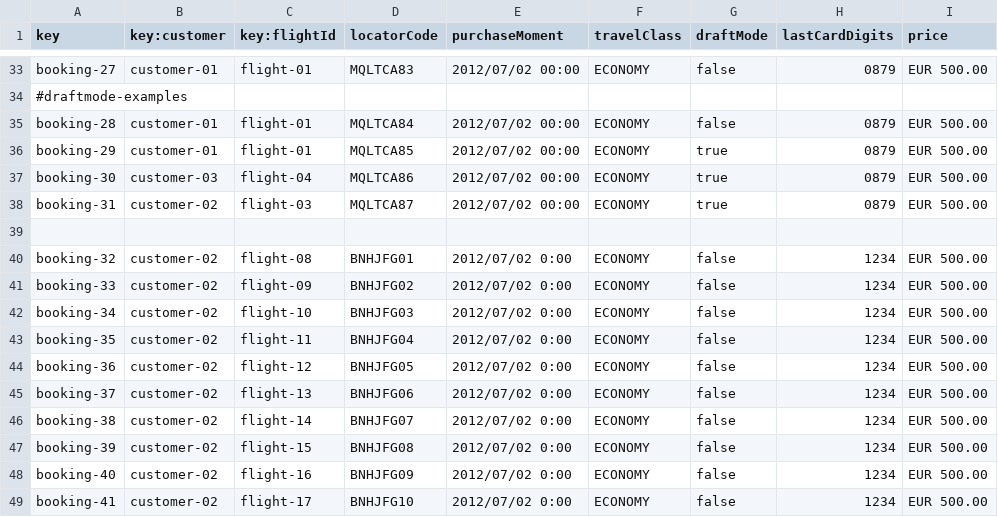
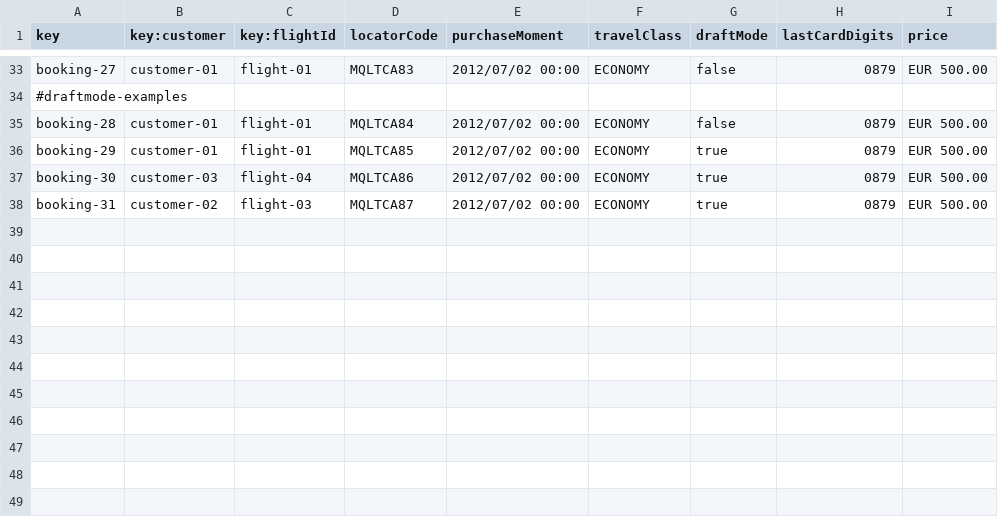
Before and after one commit to virmesper/Acme-ANS-C3, a CSV file: src/main/resources/WEB-INF/data/sample/booking.csv, drawn as a sheet; only a part is shown, gaps mark what is left out.

Commit message:
error

```diff
--- a/src/main/resources/WEB-INF/data/sample/booking.csv
+++ b/src/main/resources/WEB-INF/data/sample/booking.csv
@@ -38,12 +38 @@ booking-30,customer-03,flight-04,MQLTCA86,2012/07/02 00:00,ECONOMY,true,0879,EUR
 booking-31,customer-02,flight-03,MQLTCA87,2012/07/02 00:00,ECONOMY,true,0879,EUR 500.00
-
-booking-32,customer-02,flight-08,BNHJFG01,2012/07/02 0:00,ECONOMY,false,1234,EUR 500.00
-booking-33,customer-02,flight-09,BNHJFG02,2012/07/02 0:00,ECONOMY,false,1234,EUR 500.00
-booking-34,customer-02,flight-10,BNHJFG03,2012/07/02 0:00,ECONOMY,false,1234,EUR 500.00
-booking-35,customer-02,flight-11,BNHJFG04,2012/07/02 0:00,ECONOMY,false,1234,EUR 500.00
-booking-36,customer-02,flight-12,BNHJFG05,2012/07/02 0:00,ECONOMY,false,1234,EUR 500.00
-booking-37,customer-02,flight-13,BNHJFG06,2012/07/02 0:00,ECONOMY,false,1234,EUR 500.00
-booking-38,customer-02,flight-14,BNHJFG07,2012/07/02 0:00,ECONOMY,false,1234,EUR 500.00
-booking-39,customer-02,flight-15,BNHJFG08,2012/07/02 0:00,ECONOMY,false,1234,EUR 500.00
-booking-40,customer-02,flight-16,BNHJFG09,2012/07/02 0:00,ECONOMY,false,1234,EUR 500.00
-booking-41,customer-02,flight-17,BNHJFG10,2012/07/02 0:00,ECONOMY,false,1234,EUR 500.00
```
